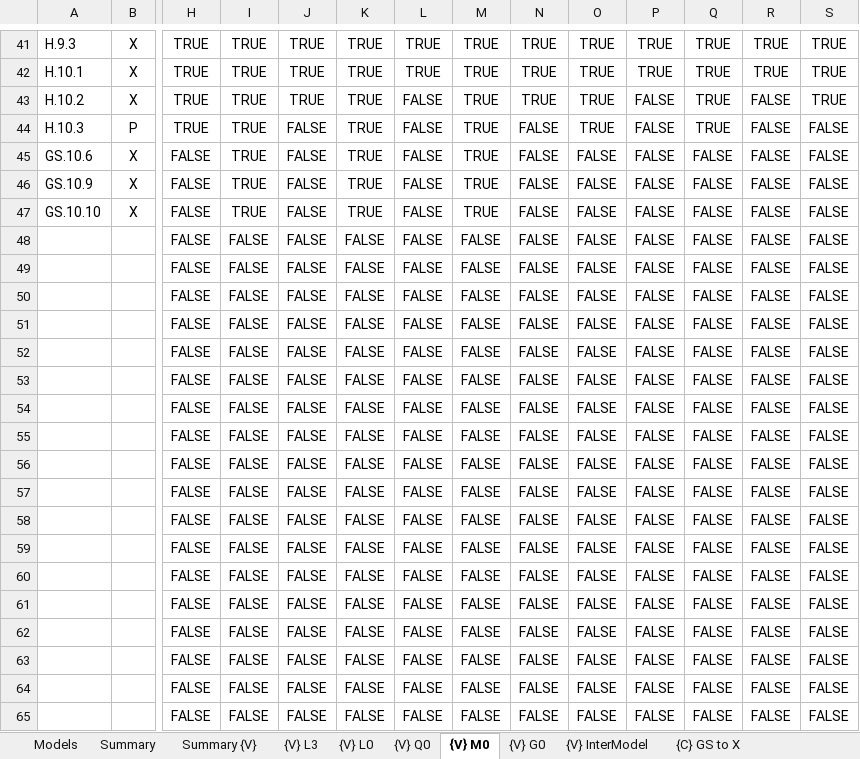
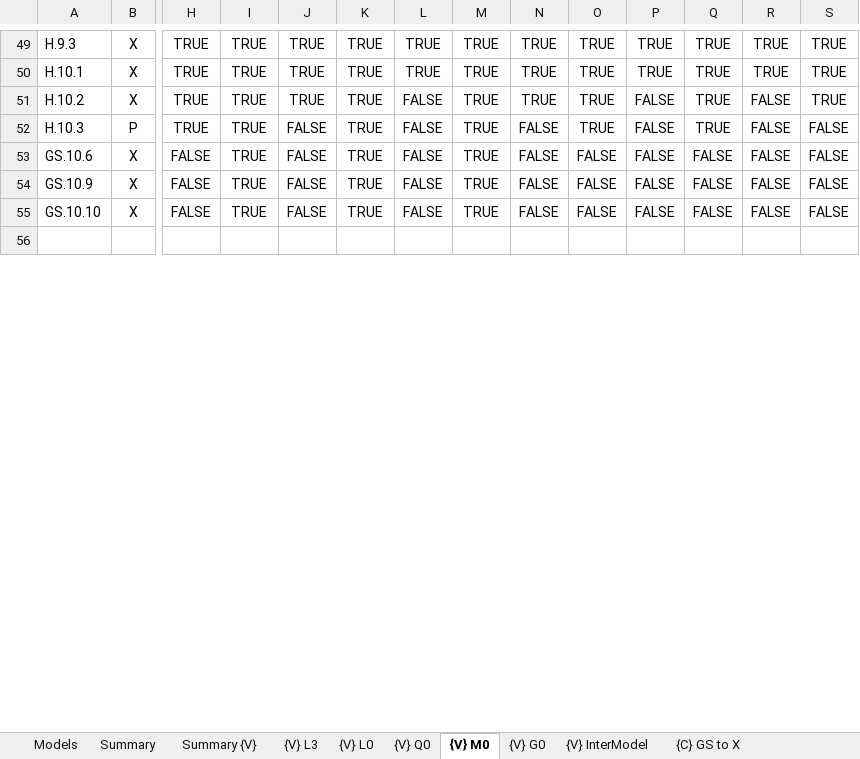
Before and after one commit to STRAST-UPM/ai_requirements_generation_rr, an Excel workbook: results/analysis/analysis.xlsx, sheet {V} M0, drawn as a sheet; only a part is shown, gaps mark what is left out; values as stored, in another font and other column widths than the file's, no borders; conditional formats not drawn; removed rows and columns are numbered as before the commit, all else as after; rows hold the shown columns only; the diff covers the shown part only; the diff names each change by its address in the sheet, - before the commit and + after, or states it on an @@ line.

```diff
--- a/results/analysis/analysis.xlsx (sheet {V} M0)
+++ b/results/analysis/analysis.xlsx (sheet {V} M0)
-row 56:  |  | FALSE | FALSE | FALSE | FALSE | FALSE | FALSE | FALSE | FALSE | FALSE | FALSE | FALSE | FALSE
+row 56: (empty)
-row 49:  |  | FALSE | FALSE | FALSE | FALSE | FALSE | FALSE | FALSE | FALSE | FALSE | FALSE | FALSE | FALSE
-row 50:  |  | FALSE | FALSE | FALSE | FALSE | FALSE | FALSE | FALSE | FALSE | FALSE | FALSE | FALSE | FALSE
-row 51:  |  | FALSE | FALSE | FALSE | FALSE | FALSE | FALSE | FALSE | FALSE | FALSE | FALSE | FALSE | FALSE
-row 52:  |  | FALSE | FALSE | FALSE | FALSE | FALSE | FALSE | FALSE | FALSE | FALSE | FALSE | FALSE | FALSE
-row 53:  |  | FALSE | FALSE | FALSE | FALSE | FALSE | FALSE | FALSE | FALSE | FALSE | FALSE | FALSE | FALSE
-row 54:  |  | FALSE | FALSE | FALSE | FALSE | FALSE | FALSE | FALSE | FALSE | FALSE | FALSE | FALSE | FALSE
-row 55:  |  | FALSE | FALSE | FALSE | FALSE | FALSE | FALSE | FALSE | FALSE | FALSE | FALSE | FALSE | FALSE
-row 56:  |  | FALSE | FALSE | FALSE | FALSE | FALSE | FALSE | FALSE | FALSE | FALSE | FALSE | FALSE | FALSE
-row 57:  |  | FALSE | FALSE | FALSE | FALSE | FALSE | FALSE | FALSE | FALSE | FALSE | FALSE | FALSE | FALSE
-row 58:  |  | FALSE | FALSE | FALSE | FALSE | FALSE | FALSE | FALSE | FALSE | FALSE | FALSE | FALSE | FALSE
-row 59:  |  | FALSE | FALSE | FALSE | FALSE | FALSE | FALSE | FALSE | FALSE | FALSE | FALSE | FALSE | FALSE
-row 60:  |  | FALSE | FALSE | FALSE | FALSE | FALSE | FALSE | FALSE | FALSE | FALSE | FALSE | FALSE | FALSE
-row 61:  |  | FALSE | FALSE | FALSE | FALSE | FALSE | FALSE | FALSE | FALSE | FALSE | FALSE | FALSE | FALSE
-row 62:  |  | FALSE | FALSE | FALSE | FALSE | FALSE | FALSE | FALSE | FALSE | FALSE | FALSE | FALSE | FALSE
-row 63:  |  | FALSE | FALSE | FALSE | FALSE | FALSE | FALSE | FALSE | FALSE | FALSE | FALSE | FALSE | FALSE
-row 64:  |  | FALSE | FALSE | FALSE | FALSE | FALSE | FALSE | FALSE | FALSE | FALSE | FALSE | FALSE | FALSE
-row 65:  |  | FALSE | FALSE | FALSE | FALSE | FALSE | FALSE | FALSE | FALSE | FALSE | FALSE | FALSE | FALSE
```
Also changed, not shown: 10 added rows, 8 removed rows and 15 edited cells elsewhere in this sheet, sheet {V} G0, sheet {V} InterModel, sheet {V} Q0, sheet Summary {V}, sheet {V} L0, sheet {C} Human to X, 31 more sheets, formulas that keep their value, 11 other files.
